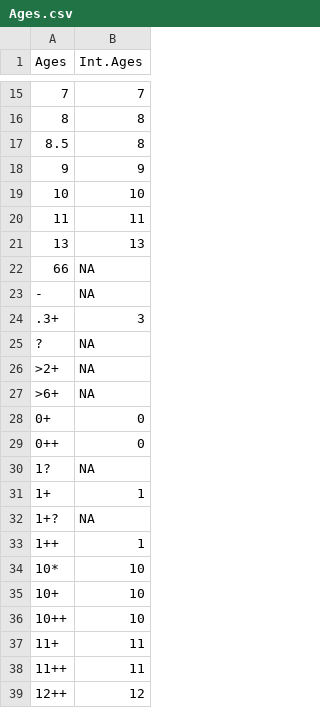
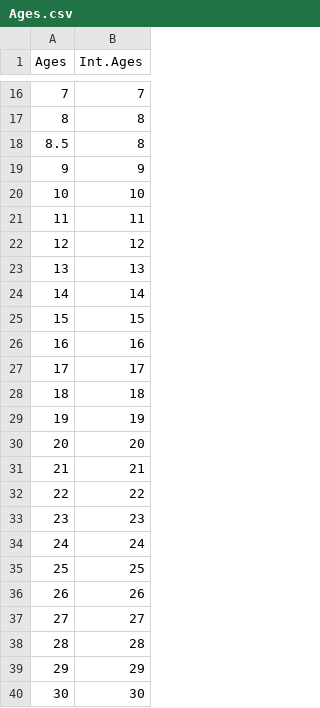
Before and after one commit to PAskey/SPDT, a CSV file: data-raw/Ages.csv, drawn as a sheet; only a part is shown, gaps mark what is left out; the shorter side is filled out with more unchanged rows; the diff covers the shown part only; the diff names each change by its address in the sheet, - before the commit and + after, or states it on an @@ line.

```diff
--- a/data-raw/Ages.csv
+++ b/data-raw/Ages.csv
+row 22: 12 | 12
+row 24: 14 | 14
+row 25: 15 | 15
+row 26: 16 | 16
+row 27: 17 | 17
+row 28: 18 | 18
+row 29: 19 | 19
+row 30: 20 | 20
+row 31: 21 | 21
+row 32: 22 | 22
+row 33: 23 | 23
+row 34: 24 | 24
+row 35: 25 | 25
+row 36: 26 | 26
+row 37: 27 | 27
+row 38: 28 | 28
+row 39: 29 | 29
+row 40: 30 | 30
```
Also changed, not shown: 17 added rows elsewhere in this file, 11 other files.
